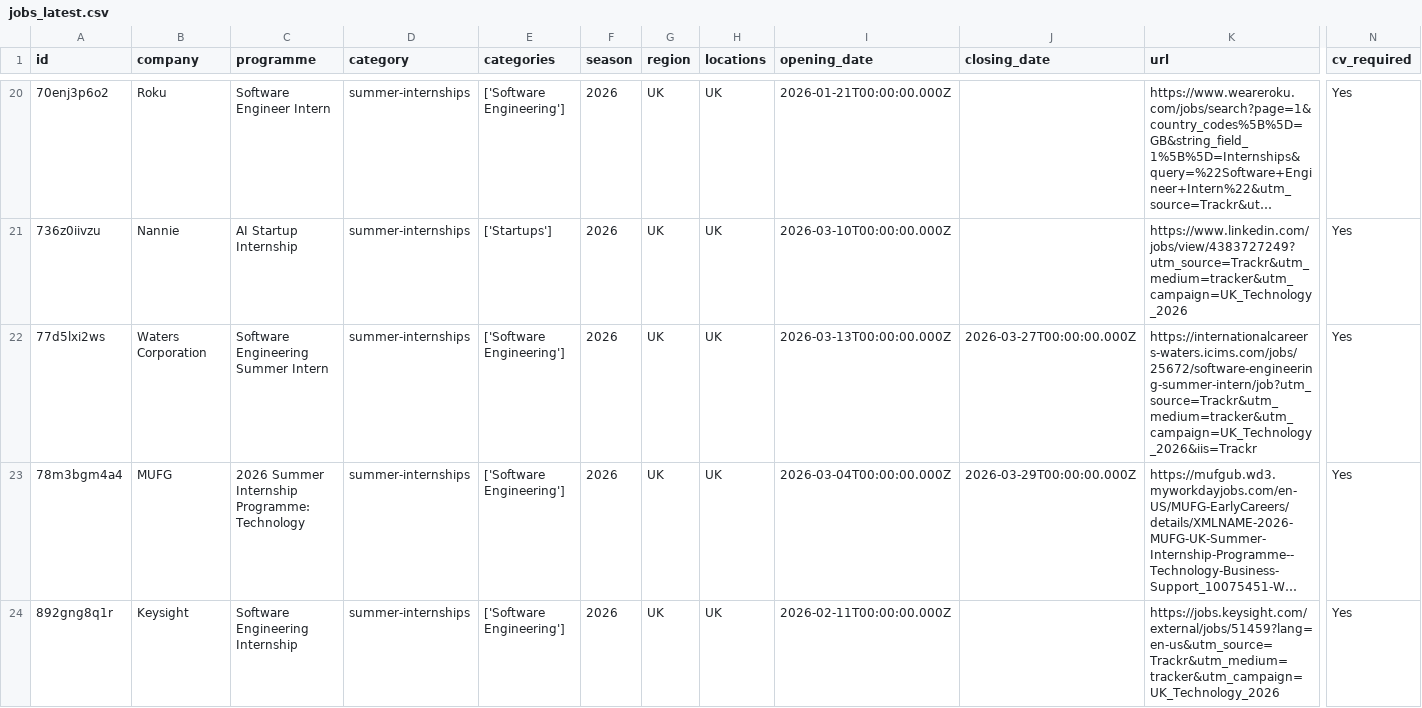
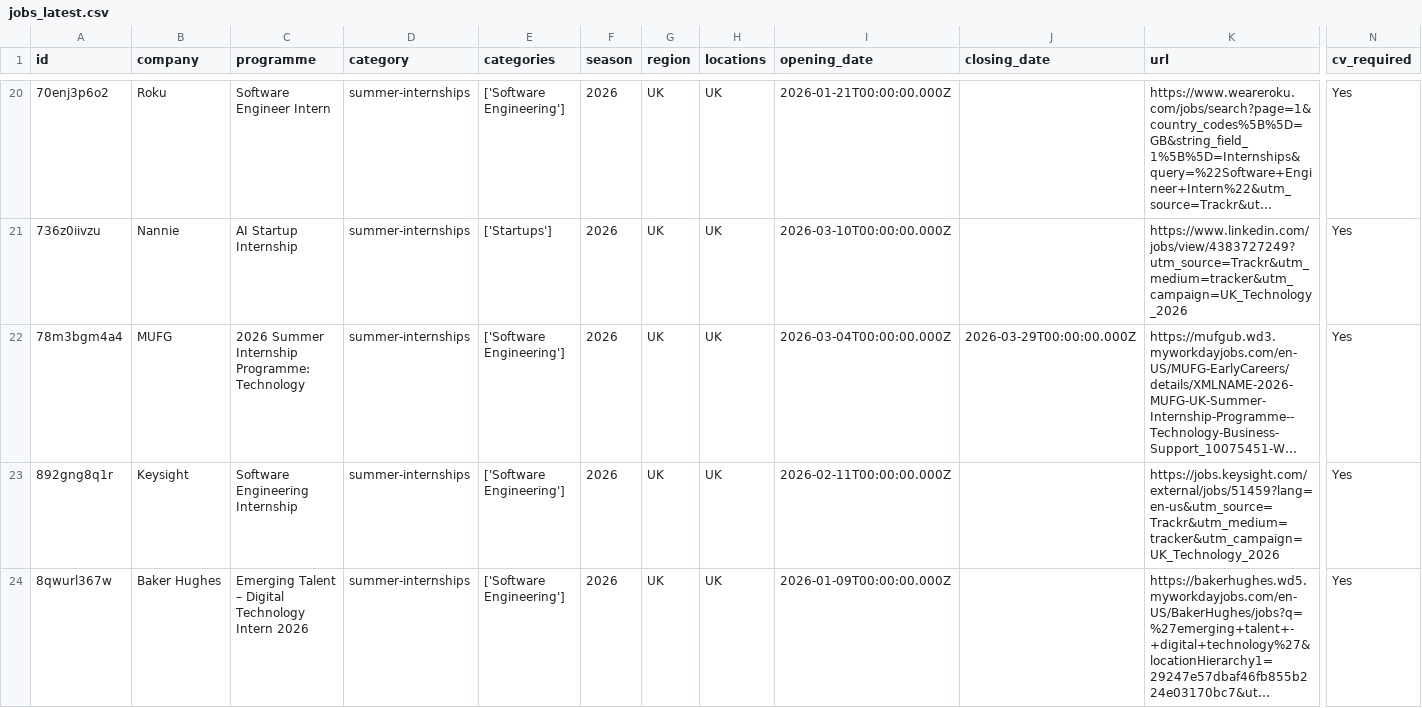
Before and after one commit to Mhmiah8/StudentStack, a CSV file: data/jobs_latest.csv, drawn as a sheet; only a part is shown, gaps mark what is left out; the shorter side is filled out with more unchanged rows; long unchanged cells end in …; removed rows and columns are numbered as before the commit, all else as after; rows hold the shown columns only; the diff covers the shown part only; the diff names each change by its address in the sheet, - before the commit and + after, or states it on an @@ line.

```diff
--- a/data/jobs_latest.csv
+++ b/data/jobs_latest.csv
-row 22: 77d5lxi2ws | Waters Corporation | Software Engineering Summer Intern | summer-internships | ['Software Engineering'] | 2026 | UK | UK | 2026-03-13T00:00:00.000Z | 2026-03-27T00:00:00.000Z | https://internationalcareers-waters.icims.com/jobs/25672/software-engineering-summer-intern/job?utm_source=Trackr&utm_medium=tracker&utm_campaign=UK_Technology_2026&iis=Trackr | Yes
```
Also changed, not shown: 1 added row elsewhere in this file, 6 other files.
